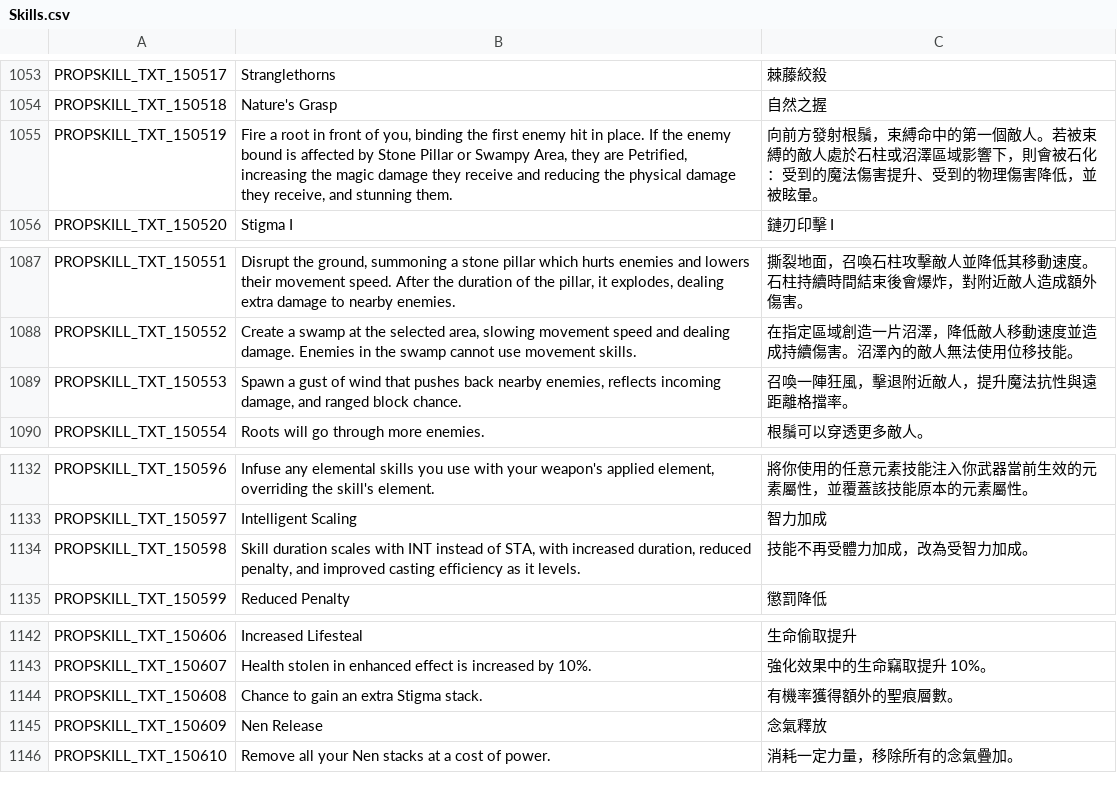
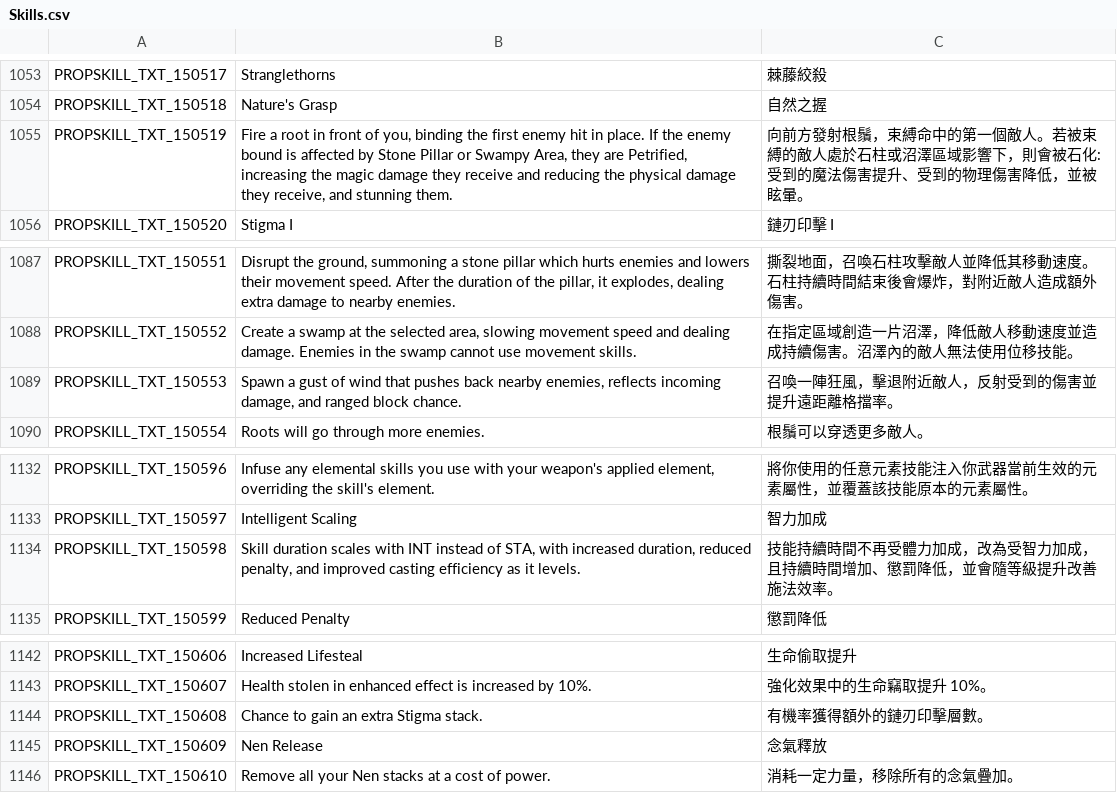
Before and after one commit to rion-tw/Flyff-Universe-Translations, a CSV file: Traditional_Chinese/Skills.csv, drawn as a sheet; only a part is shown, gaps mark what is left out; the diff covers the shown part only.

```diff
--- a/Traditional_Chinese/Skills.csv
+++ b/Traditional_Chinese/Skills.csv
@@ -1054,3 +1054,3 @@ PROPSKILL_TXT_150517,Stranglethorns,棘藤絞殺
 PROPSKILL_TXT_150518,Nature's Grasp,自然之握
-PROPSKILL_TXT_150519,"Fire a root in front of you, binding the first enemy hit in place. If the enemy bound is affected by Stone Pillar or Swampy Area, they are Petrified, increasing the magic damage they receive and reducing the physical damage they receive, and stunning them.",向前方發射根鬚，束縛命中的第一個敵人。若被束縛的敵人處於石柱或沼澤區域影響下，則會被石化：受到的魔法傷害提升、受到的物理傷害降低，並被眩暈。
+PROPSKILL_TXT_150519,"Fire a root in front of you, binding the first enemy hit in place. If the enemy bound is affected by Stone Pillar or Swampy Area, they are Petrified, increasing the magic damage they receive and reducing the physical damage they receive, and stunning them.",向前方發射根鬚，束縛命中的第一個敵人。若被束縛的敵人處於石柱或沼澤區域影響下，則會被石化: 受到的魔法傷害提升、受到的物理傷害降低，並被眩暈。
 PROPSKILL_TXT_150520,Stigma I,鏈刃印擊 I
@@ -1088,3 +1088,3 @@ PROPSKILL_TXT_150551,"Disrupt the ground, summoning a stone pillar which hurts e
 PROPSKILL_TXT_150552,"Create a swamp at the selected area, slowing movement speed and dealing damage. Enemies in the swamp cannot use movement skills.",在指定區域創造一片沼澤，降低敵人移動速度並造成持續傷害。沼澤內的敵人無法使用位移技能。
-PROPSKILL_TXT_150553,"Spawn a gust of wind that pushes back nearby enemies, reflects incoming damage, and ranged block chance.",召喚一陣狂風，擊退附近敵人，提升魔法抗性與遠距離格擋率。
+PROPSKILL_TXT_150553,"Spawn a gust of wind that pushes back nearby enemies, reflects incoming damage, and ranged block chance.",召喚一陣狂風，擊退附近敵人，反射受到的傷害並提升遠距離格擋率。
 PROPSKILL_TXT_150554,Roots will go through more enemies.,根鬚可以穿透更多敵人。
@@ -1133,3 +1133,3 @@ PROPSKILL_TXT_150596,"Infuse any elemental skills you use with your weapon's app
 PROPSKILL_TXT_150597,Intelligent Scaling,智力加成
-PROPSKILL_TXT_150598,"Skill duration scales with INT instead of STA, with increased duration, reduced penalty, and improved casting efficiency as it levels.",技能不再受體力加成，改為受智力加成。
+PROPSKILL_TXT_150598,"Skill duration scales with INT instead of STA, with increased duration, reduced penalty, and improved casting efficiency as it levels.",技能持續時間不再受體力加成，改為受智力加成，且持續時間增加、懲罰降低，並會隨等級提升改善施法效率。
 PROPSKILL_TXT_150599,Reduced Penalty,懲罰降低
@@ -1143,3 +1143,3 @@ PROPSKILL_TXT_150606,Increased Lifesteal,生命偷取提升
 PROPSKILL_TXT_150607,Health stolen in enhanced effect is increased by 10%.,強化效果中的生命竊取提升 10%。
-PROPSKILL_TXT_150608,Chance to gain an extra Stigma stack.,有機率獲得額外的聖痕層數。
+PROPSKILL_TXT_150608,Chance to gain an extra Stigma stack.,有機率獲得額外的鏈刃印擊層數。
 PROPSKILL_TXT_150609,Nen Release,念氣釋放
```
Also changed, not shown: 16 edited cells elsewhere in this file.
